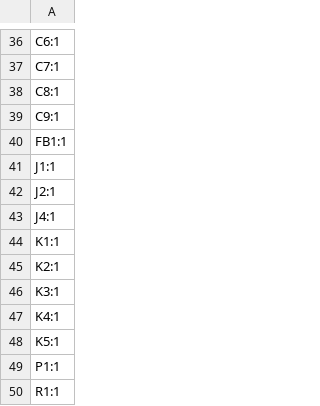
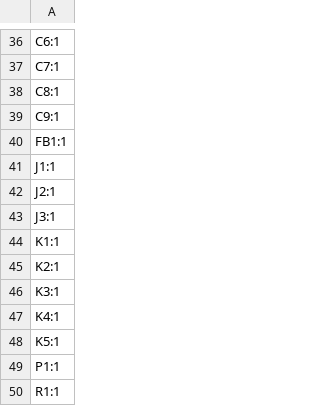
Before and after one commit to kirkpsmith/mystat, a CSV file: hardware/mystat_circuit_board/kicad_files/production/designators.csv, drawn as a sheet; only a part is shown, gaps mark what is left out.

```diff
--- a/hardware/mystat_circuit_board/kicad_files/production/designators.csv
+++ b/hardware/mystat_circuit_board/kicad_files/production/designators.csv
@@ -42,3 +42,3 @@ J1:1
 J2:1
-J4:1
+J3:1
 K1:1
```
Also changed, not shown: hardware/mystat_circuit_board/kicad_files/production/bom.csv, hardware/mystat_circuit_board/kicad_files/production/positions.csv, 18 other files.
